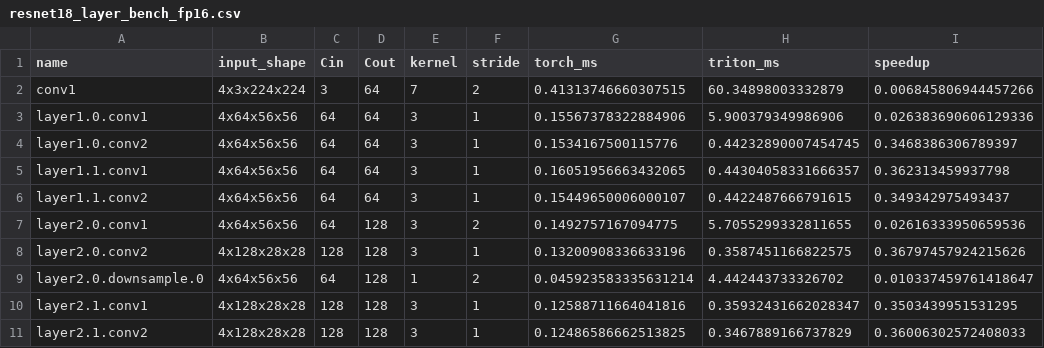
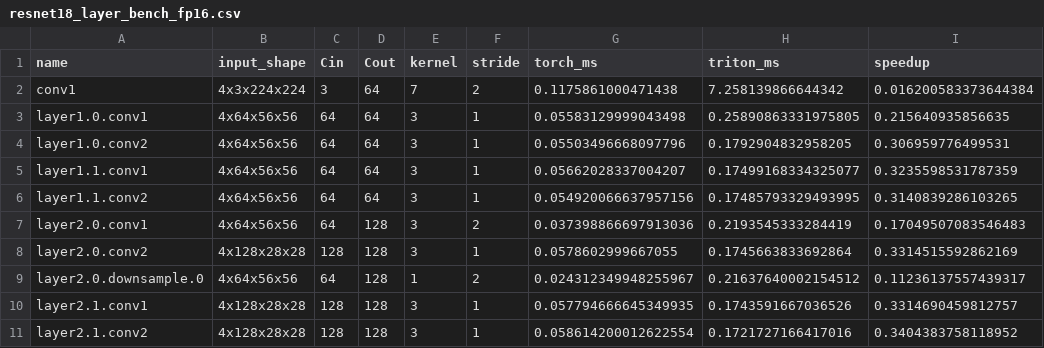
Before and after one commit to manzhura/conv2d-img2col-gemm, a CSV file: notebooks/resnet18_layer_bench_fp16.csv, drawn as a sheet; only a part is shown; the diff covers the shown part only.

```diff
--- a/notebooks/resnet18_layer_bench_fp16.csv
+++ b/notebooks/resnet18_layer_bench_fp16.csv
@@ -1,11 +1,11 @@
 name,input_shape,Cin,Cout,kernel,stride,torch_ms,triton_ms,speedup
-conv1,4x3x224x224,3,64,7,2,0.41313746660307515,60.34898003332879,0.006845806944457266
-layer1.0.conv1,4x64x56x56,64,64,3,1,0.15567378322884906,5.900379349986906,0.026383690606129336
-layer1.0.conv2,4x64x56x56,64,64,3,1,0.1534167500115776,0.44232890007454745,0.3468386306789397
-layer1.1.conv1,4x64x56x56,64,64,3,1,0.16051956663432065,0.44304058331666357,0.362313459937798
-layer1.1.conv2,4x64x56x56,64,64,3,1,0.15449650006000107,0.4422487666791615,0.349342975493437
-layer2.0.conv1,4x64x56x56,64,128,3,2,0.1492757167094775,5.7055299332811655,0.02616333950659536
-layer2.0.conv2,4x128x28x28,128,128,3,1,0.13200908336633196,0.3587451166822575,0.36797457924215626
-layer2.0.downsample.0,4x64x56x56,64,128,1,2,0.045923583335631214,4.442443733326702,0.010337459761418647
-layer2.1.conv1,4x128x28x28,128,128,3,1,0.12588711664041816,0.35932431662028347,0.3503439951531295
-layer2.1.conv2,4x128x28x28,128,128,3,1,0.12486586662513825,0.3467889166737829,0.36006302572408033
+conv1,4x3x224x224,3,64,7,2,0.1175861000471438,7.258139866644342,0.016200583373644384
+layer1.0.conv1,4x64x56x56,64,64,3,1,0.05583129999043498,0.25890863331975805,0.215640935856635
+layer1.0.conv2,4x64x56x56,64,64,3,1,0.05503496668097796,0.1792904832958205,0.306959776499531
+layer1.1.conv1,4x64x56x56,64,64,3,1,0.05662028337004207,0.17499168334325077,0.3235598531787359
+layer1.1.conv2,4x64x56x56,64,64,3,1,0.054920066637957156,0.17485793329493995,0.3140839286103265
+layer2.0.conv1,4x64x56x56,64,128,3,2,0.037398866697913036,0.2193545333284419,0.17049507083546483
+layer2.0.conv2,4x128x28x28,128,128,3,1,0.0578602999667055,0.1745663833692864,0.3314515592862169
+layer2.0.downsample.0,4x64x56x56,64,128,1,2,0.024312349948255967,0.21637640002154512,0.11236137557439317
+layer2.1.conv1,4x128x28x28,128,128,3,1,0.057794666645349935,0.1743591667036526,0.3314690459812757
+layer2.1.conv2,4x128x28x28,128,128,3,1,0.058614200012622554,0.1721727166417016,0.3404383758118952
```
Also changed, not shown: 30 edited cells elsewhere in this file, 36 other files.
